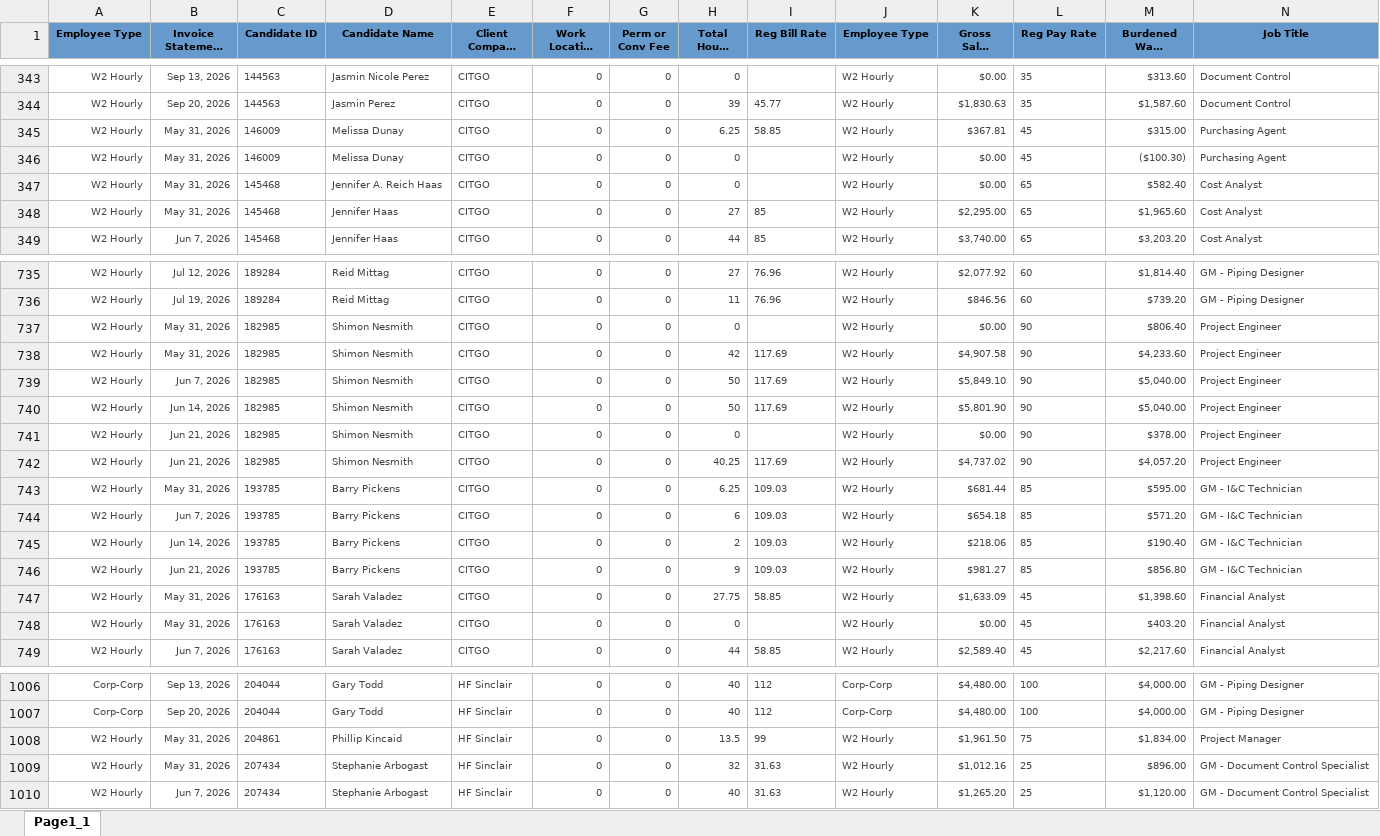
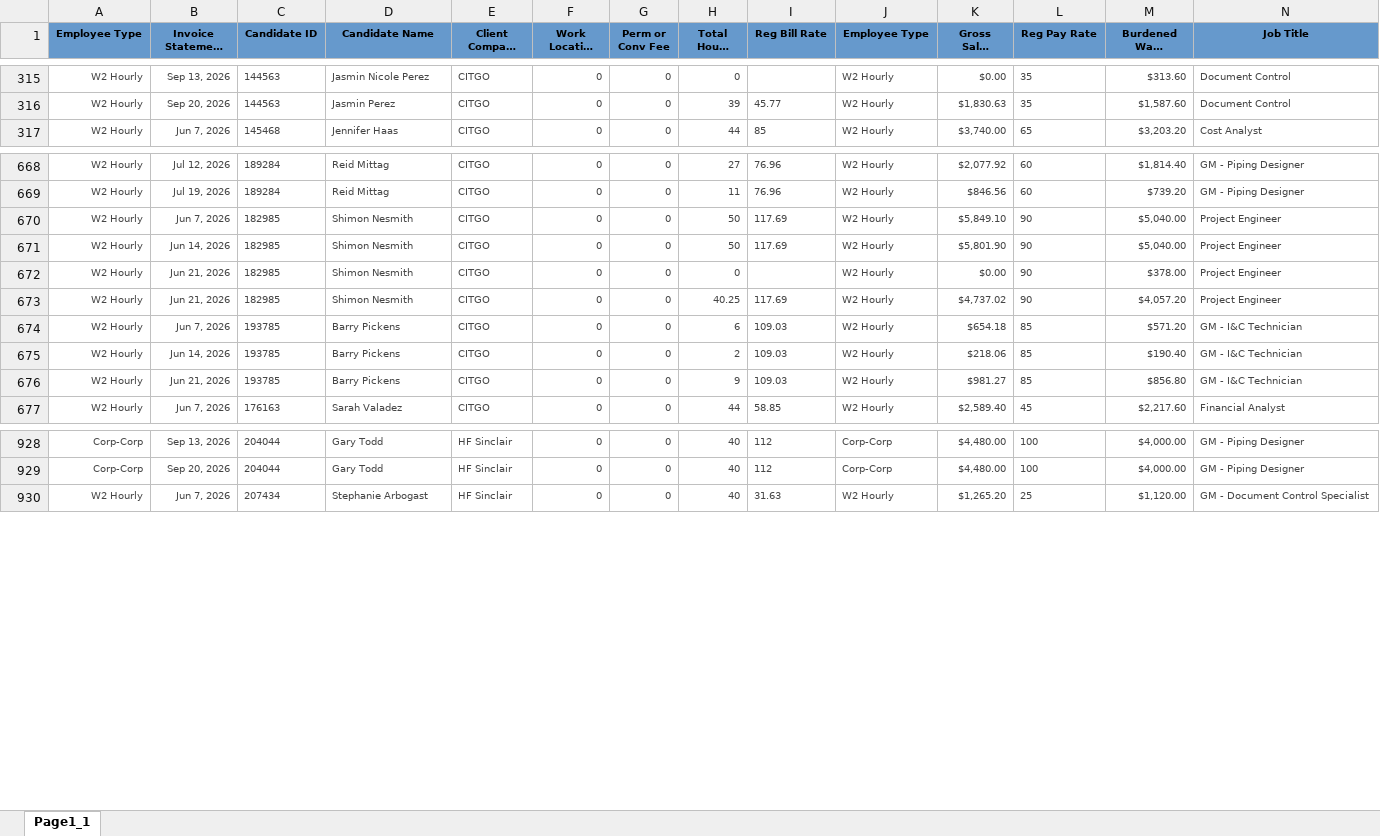
Before and after one commit to Pwilson37OTS/oaktree-invoice-reconciler, an Excel workbook: data/billable_charges_CTS.xlsx, sheet Page1_1, drawn as a sheet; only a part is shown, gaps mark what is left out; long unchanged cells end in …; values as stored, in another font and other column widths than the file's, no borders; removed rows and columns are numbered as before the commit, all else as after; rows hold the shown columns only; the diff covers the shown part only; the diff names each change by its address in the sheet, - before the commit and + after, or states it on an @@ line.

```diff
--- a/data/billable_charges_CTS.xlsx (sheet Page1_1)
+++ b/data/billable_charges_CTS.xlsx (sheet Page1_1)
-row 345: W2 Hourly | May 31, 2026 | 146009 | Melissa Dunay | CITGO | 0 | 0 | 6.25 | 58.85 | W2 Hourly | $367.81 | 45 | $315.00 | Purchasing Agent
-row 346: W2 Hourly | May 31, 2026 | 146009 | Melissa Dunay | CITGO | 0 | 0 | 0 |  | W2 Hourly | $0.00 | 45 | ($100.30) | Purchasing Agent
-row 347: W2 Hourly | May 31, 2026 | 145468 | Jennifer A. Reich Haas | CITGO | 0 | 0 | 0 |  | W2 Hourly | $0.00 | 65 | $582.40 | Cost Analyst
-row 348: W2 Hourly | May 31, 2026 | 145468 | Jennifer Haas | CITGO | 0 | 0 | 27 | 85 | W2 Hourly | $2,295.00 | 65 | $1,965.60 | Cost Analyst
-row 737: W2 Hourly | May 31, 2026 | 182985 | Shimon Nesmith | CITGO | 0 | 0 | 0 |  | W2 Hourly | $0.00 | 90 | $806.40 | Project Engineer
-row 738: W2 Hourly | May 31, 2026 | 182985 | Shimon Nesmith | CITGO | 0 | 0 | 42 | 117.69 | W2 Hourly | $4,907.58 | 90 | $4,233.60 | Project Engineer
-row 743: W2 Hourly | May 31, 2026 | 193785 | Barry Pickens | CITGO | 0 | 0 | 6.25 | 109.03 | W2 Hourly | $681.44 | 85 | $595.00 | GM - I&C Technician
-row 747: W2 Hourly | May 31, 2026 | 176163 | Sarah Valadez | CITGO | 0 | 0 | 27.75 | 58.85 | W2 Hourly | $1,633.09 | 45 | $1,398.60 | Financial Analyst
-row 748: W2 Hourly | May 31, 2026 | 176163 | Sarah Valadez | CITGO | 0 | 0 | 0 |  | W2 Hourly | $0.00 | 45 | $403.20 | Financial Analyst
-row 1008: W2 Hourly | May 31, 2026 | 204861 | Phillip Kincaid | HF Sinclair | 0 | 0 | 13.5 | 99 | W2 Hourly | $1,961.50 | 75 | $1,834.00 | Project Manager
-row 1009: W2 Hourly | May 31, 2026 | 207434 | Stephanie Arbogast | HF Sinclair | 0 | 0 | 32 | 31.63 | W2 Hourly | $1,012.16 | 25 | $896.00 | GM - Document Control Specialist
```
Also changed, not shown: 91 removed rows and 4 moved rows elsewhere in this sheet, data/audit_rev_cts.xlsx, data/billable_charges.xlsx.
